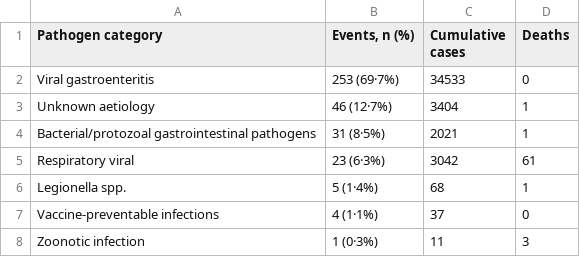
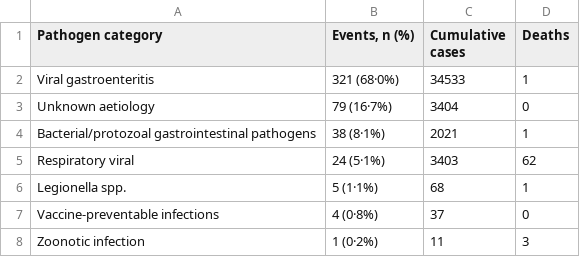
Before and after one commit to xmusphlkg/Cruise-ship-outbreak, a CSV file: output/supplementary_tables/table_s2_pathogen_summary.csv, drawn as a sheet.

```diff
--- a/output/supplementary_tables/table_s2_pathogen_summary.csv
+++ b/output/supplementary_tables/table_s2_pathogen_summary.csv
@@ -1,8 +1,8 @@
 Pathogen category,"Events, n (%)",Cumulative cases,Deaths
-Viral gastroenteritis,253 (69·7%),34533,0
-Unknown aetiology,46 (12·7%),3404,1
-Bacterial/protozoal gastrointestinal pathogens,31 (8·5%),2021,1
-Respiratory viral,23 (6·3%),3042,61
-Legionella spp.,5 (1·4%),68,1
-Vaccine-preventable infections,4 (1·1%),37,0
-Zoonotic infection,1 (0·3%),11,3
+Viral gastroenteritis,321 (68·0%),34533,1
+Unknown aetiology,79 (16·7%),3404,0
+Bacterial/protozoal gastrointestinal pathogens,38 (8·1%),2021,1
+Respiratory viral,24 (5·1%),3403,62
+Legionella spp.,5 (1·1%),68,1
+Vaccine-preventable infections,4 (0·8%),37,0
+Zoonotic infection,1 (0·2%),11,3
```
Also changed, not shown: output/supplementary_tables/table_s1_source_bias.csv, output/supplementary_tables/table_s3_temporal_distribution.csv, 19 other files.
